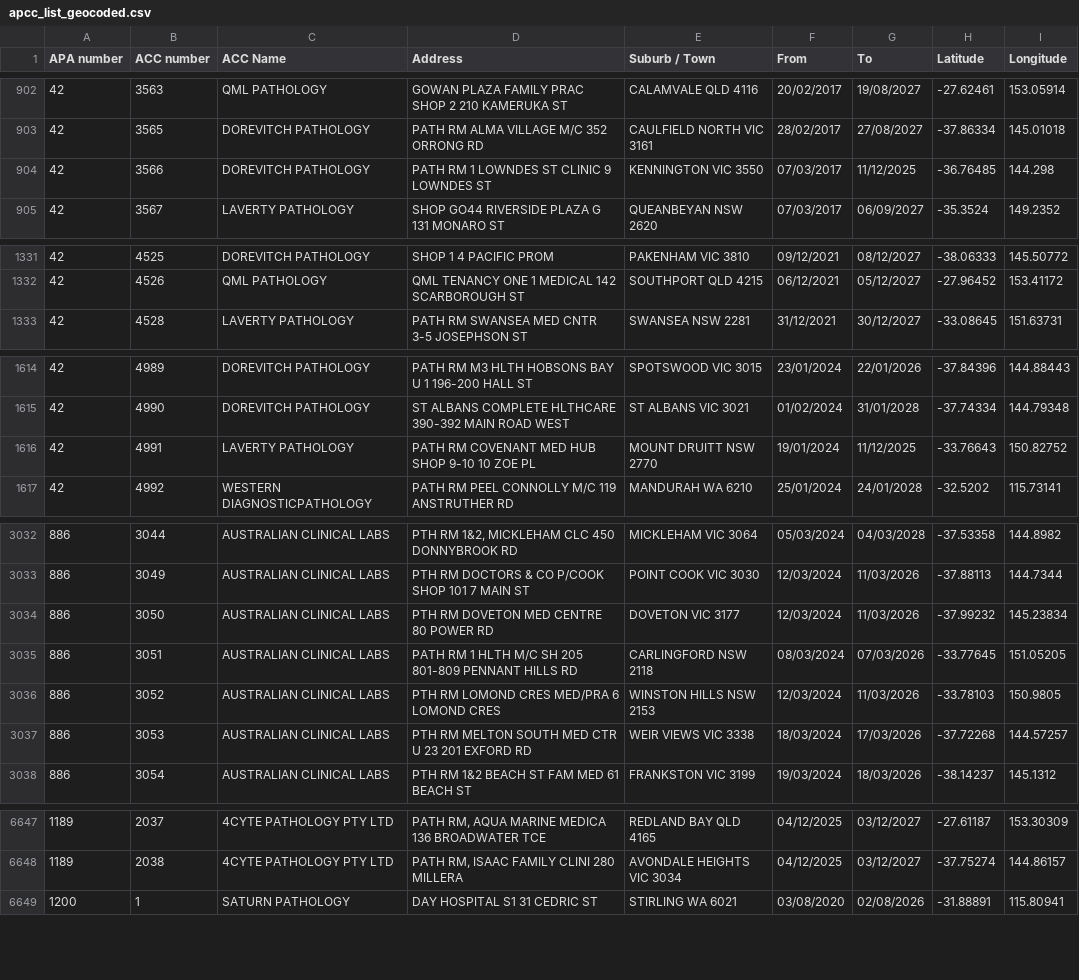
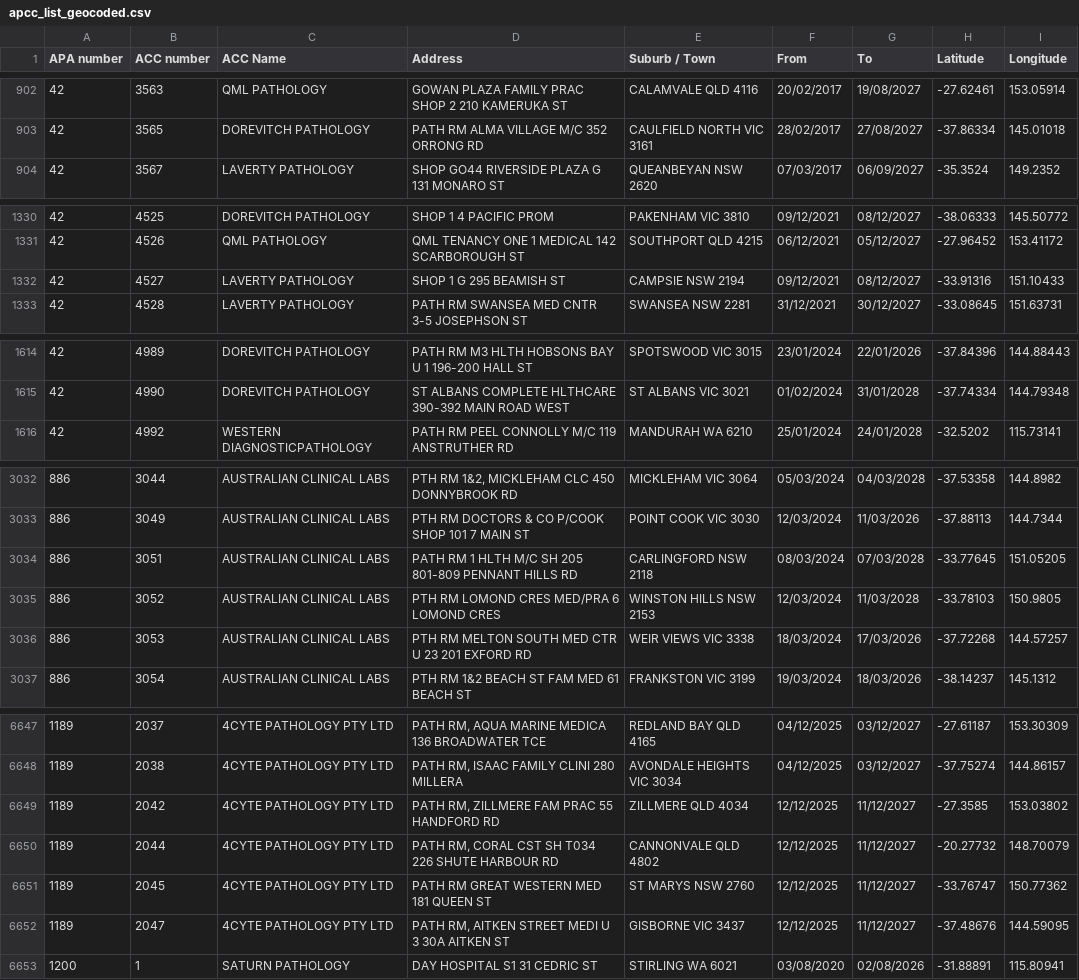
Before and after one commit to nwbort/apcc, a CSV file: apcc_list_geocoded.csv, drawn as a sheet; only a part is shown, gaps mark what is left out; the diff covers the shown part only.

```diff
--- a/apcc_list_geocoded.csv
+++ b/apcc_list_geocoded.csv
@@ -903,3 +903,2 @@ APA number,ACC number,ACC Name,Address,Suburb / Town,From,To,Latitude,Longitude
 42,3565,DOREVITCH PATHOLOGY,PATH RM ALMA VILLAGE M/C 352 ORRONG RD,CAULFIELD NORTH VIC 3161,28/02/2017,27/08/2027,-37.86334,145.01018
-42,3566,DOREVITCH PATHOLOGY,PATH RM 1 LOWNDES ST CLINIC 9 LOWNDES ST,KENNINGTON VIC 3550,07/03/2017,11/12/2025,-36.76485,144.298
 42,3567,LAVERTY PATHOLOGY,SHOP GO44 RIVERSIDE PLAZA G 131 MONARO ST,QUEANBEYAN NSW 2620,07/03/2017,06/09/2027,-35.3524,149.2352
@@ -1332,2 +1331,3 @@ APA number,ACC number,ACC Name,Address,Suburb / Town,From,To,Latitude,Longitude
 42,4526,QML PATHOLOGY,QML TENANCY ONE 1 MEDICAL 142 SCARBOROUGH ST,SOUTHPORT QLD 4215,06/12/2021,05/12/2027,-27.96452,153.41172
+42,4527,LAVERTY PATHOLOGY,SHOP 1 G 295 BEAMISH ST,CAMPSIE NSW 2194,09/12/2021,08/12/2027,-33.91316,151.10433
 42,4528,LAVERTY PATHOLOGY,PATH RM SWANSEA MED CNTR 3-5 JOSEPHSON ST,SWANSEA NSW 2281,31/12/2021,30/12/2027,-33.08645,151.63731
@@ -1615,3 +1615,2 @@ APA number,ACC number,ACC Name,Address,Suburb / Town,From,To,Latitude,Longitude
 42,4990,DOREVITCH PATHOLOGY,ST ALBANS COMPLETE HLTHCARE 390-392 MAIN ROAD WEST,ST ALBANS VIC 3021,01/02/2024,31/01/2028,-37.74334,144.79348
-42,4991,LAVERTY PATHOLOGY,PATH RM COVENANT MED HUB SHOP 9-10 10 ZOE PL,MOUNT DRUITT NSW 2770,19/01/2024,11/12/2025,-33.76643,150.82752
 42,4992,WESTERN DIAGNOSTICPATHOLOGY,PATH RM PEEL CONNOLLY M/C 119 ANSTRUTHER RD,MANDURAH WA 6210,25/01/2024,24/01/2028,-32.5202,115.73141
@@ -3033,5 +3033,4 @@ APA number,ACC number,ACC Name,Address,Suburb / Town,From,To,Latitude,Longitude
 886,3049,AUSTRALIAN CLINICAL LABS,PTH RM DOCTORS & CO P/COOK SHOP 101 7 MAIN ST,POINT COOK VIC 3030,12/03/2024,11/03/2026,-37.88113,144.7344
-886,3050,AUSTRALIAN CLINICAL LABS,PTH RM DOVETON MED CENTRE 80 POWER RD,DOVETON VIC 3177,12/03/2024,11/03/2026,-37.99232,145.23834
-886,3051,AUSTRALIAN CLINICAL LABS,PATH RM 1 HLTH M/C SH 205 801-809 PENNANT HILLS RD,CARLINGFORD NSW 2118,08/03/2024,07/03/2026,-33.77645,151.05205
-886,3052,AUSTRALIAN CLINICAL LABS,PTH RM LOMOND CRES MED/PRA 6 LOMOND CRES,WINSTON HILLS NSW 2153,12/03/2024,11/03/2026,-33.78103,150.9805
+886,3051,AUSTRALIAN CLINICAL LABS,PATH RM 1 HLTH M/C SH 205 801-809 PENNANT HILLS RD,CARLINGFORD NSW 2118,08/03/2024,07/03/2028,-33.77645,151.05205
+886,3052,AUSTRALIAN CLINICAL LABS,PTH RM LOMOND CRES MED/PRA 6 LOMOND CRES,WINSTON HILLS NSW 2153,12/03/2024,11/03/2028,-33.78103,150.9805
 886,3053,AUSTRALIAN CLINICAL LABS,PTH RM MELTON SOUTH MED CTR U 23 201 EXFORD RD,WEIR VIEWS VIC 3338,18/03/2024,17/03/2026,-37.72268,144.57257
@@ -6648,2 +6648,6 @@ APA number,ACC number,ACC Name,Address,Suburb / Town,From,To,Latitude,Longitude
 1189,2038,4CYTE PATHOLOGY PTY LTD,"PATH RM, ISAAC FAMILY CLINI 280 MILLERA",AVONDALE HEIGHTS VIC 3034,04/12/2025,03/12/2027,-37.75274,144.86157
+1189,2042,4CYTE PATHOLOGY PTY LTD,"PATH RM, ZILLMERE FAM PRAC 55 HANDFORD RD",ZILLMERE QLD 4034,12/12/2025,11/12/2027,-27.3585,153.03802
+1189,2044,4CYTE PATHOLOGY PTY LTD,"PATH RM, CORAL CST SH T034 226 SHUTE HARBOUR RD",CANNONVALE QLD 4802,12/12/2025,11/12/2027,-20.27732,148.70079
+1189,2045,4CYTE PATHOLOGY PTY LTD,PATH RM GREAT WESTERN MED 181 QUEEN ST,ST MARYS NSW 2760,12/12/2025,11/12/2027,-33.76747,150.77362
+1189,2047,4CYTE PATHOLOGY PTY LTD,"PATH RM, AITKEN STREET MEDI U 3 30A AITKEN ST",GISBORNE VIC 3437,12/12/2025,11/12/2027,-37.48676,144.59095
 1200,1,SATURN PATHOLOGY,DAY HOSPITAL S1 31 CEDRIC ST,STIRLING WA 6021,03/08/2020,02/08/2026,-31.88891,115.80941
```
Also changed, not shown: 2 added rows and 23 edited cells elsewhere in this file.
